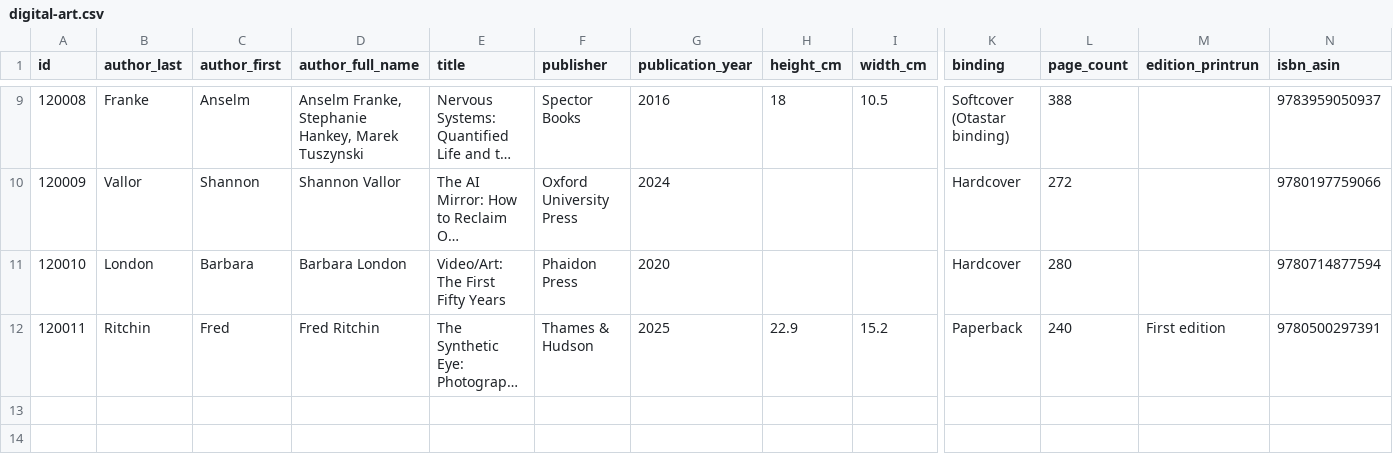
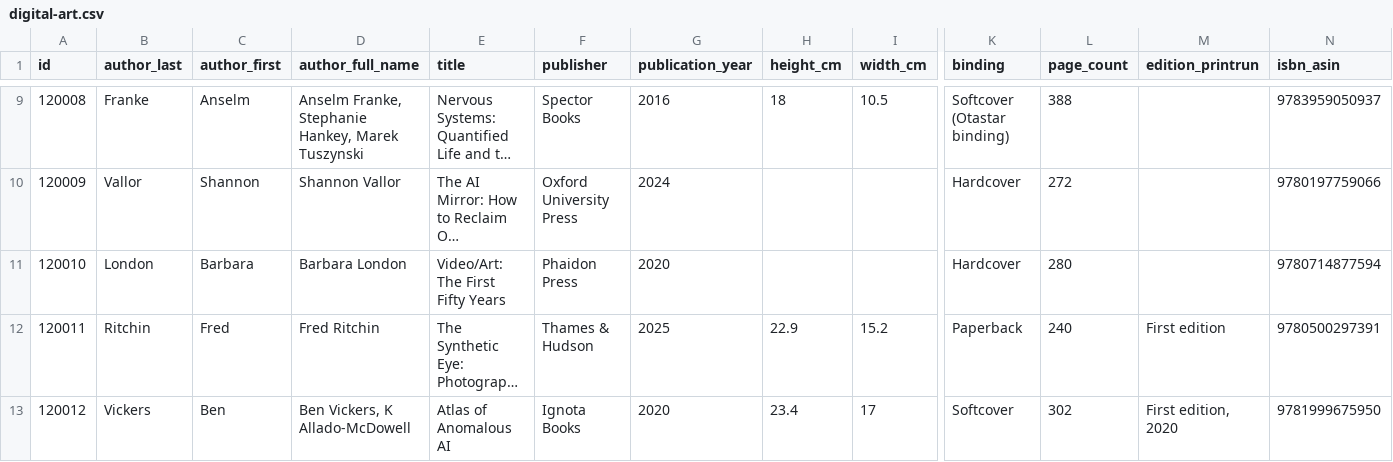
Before and after one commit to Mediaeater/Hudson_Street_Library, a CSV file: src/_data/catalog/digital-art.csv, drawn as a sheet; only a part is shown, gaps mark what is left out; long unchanged cells end in …; rows hold the shown columns only; the diff names each change by its address in the sheet, - before the commit and + after, or states it on an @@ line.

Commit message:
books: add Vickers, Atlas of Anomalous AI (id 120012)

```diff
--- a/src/_data/catalog/digital-art.csv
+++ b/src/_data/catalog/digital-art.csv
+row 13: 120012 | Vickers | Ben | Ben Vickers, K Allado-McDowell | Atlas of Anomalous AI | Ignota Books | 2020 | 23.4 | 17 | Softcover | 302 | First edition, 2020 | 9781999675950
```
Also changed, not shown: 4 other files.
